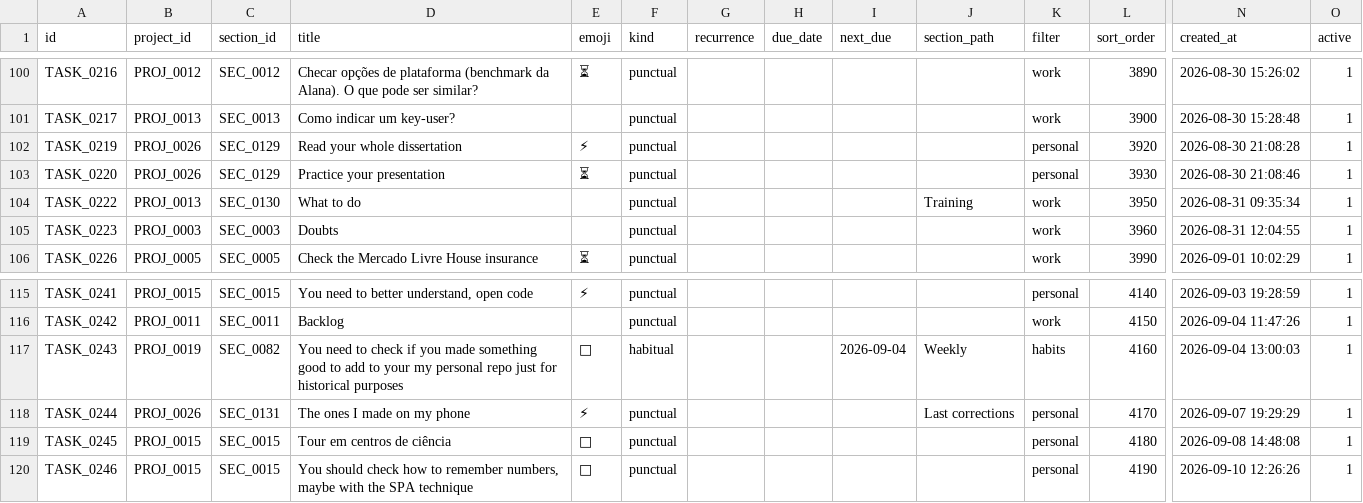
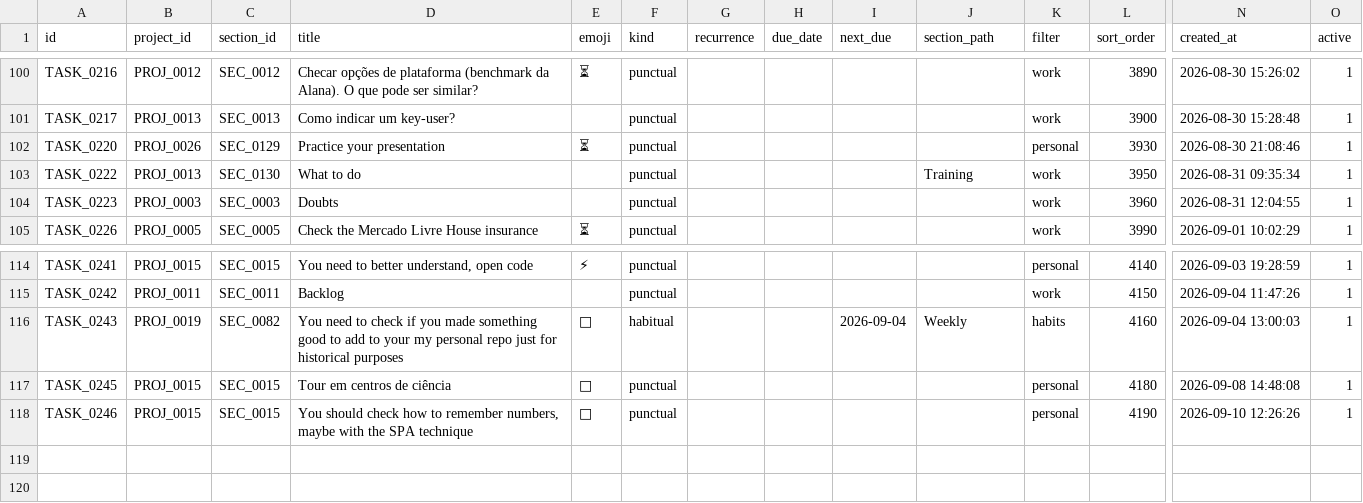
Before and after one commit to duducm2/scripts, a CSV file: tasks/data/tasks.csv, drawn as a sheet; only a part is shown, gaps mark what is left out; rows hold the shown columns only; the diff names each change by its address in the sheet, - before the commit and + after, or states it on an @@ line.

```diff
--- a/tasks/data/tasks.csv
+++ b/tasks/data/tasks.csv
-row 102: TASK_0219 | PROJ_0026 | SEC_0129 | Read your whole dissertation | ⚡ | punctual |  |  |  |  | personal | 3920 | 2026-08-30 21:08:28 | 1
-row 118: TASK_0244 | PROJ_0026 | SEC_0131 | The ones I made on my phone | ⚡ | punctual |  |  |  | Last corrections | personal | 4170 | 2026-09-07 19:29:29 | 1
```
Also changed, not shown: tasks/data/attachments.csv, tasks/data/info_points.csv, 2 other files.
